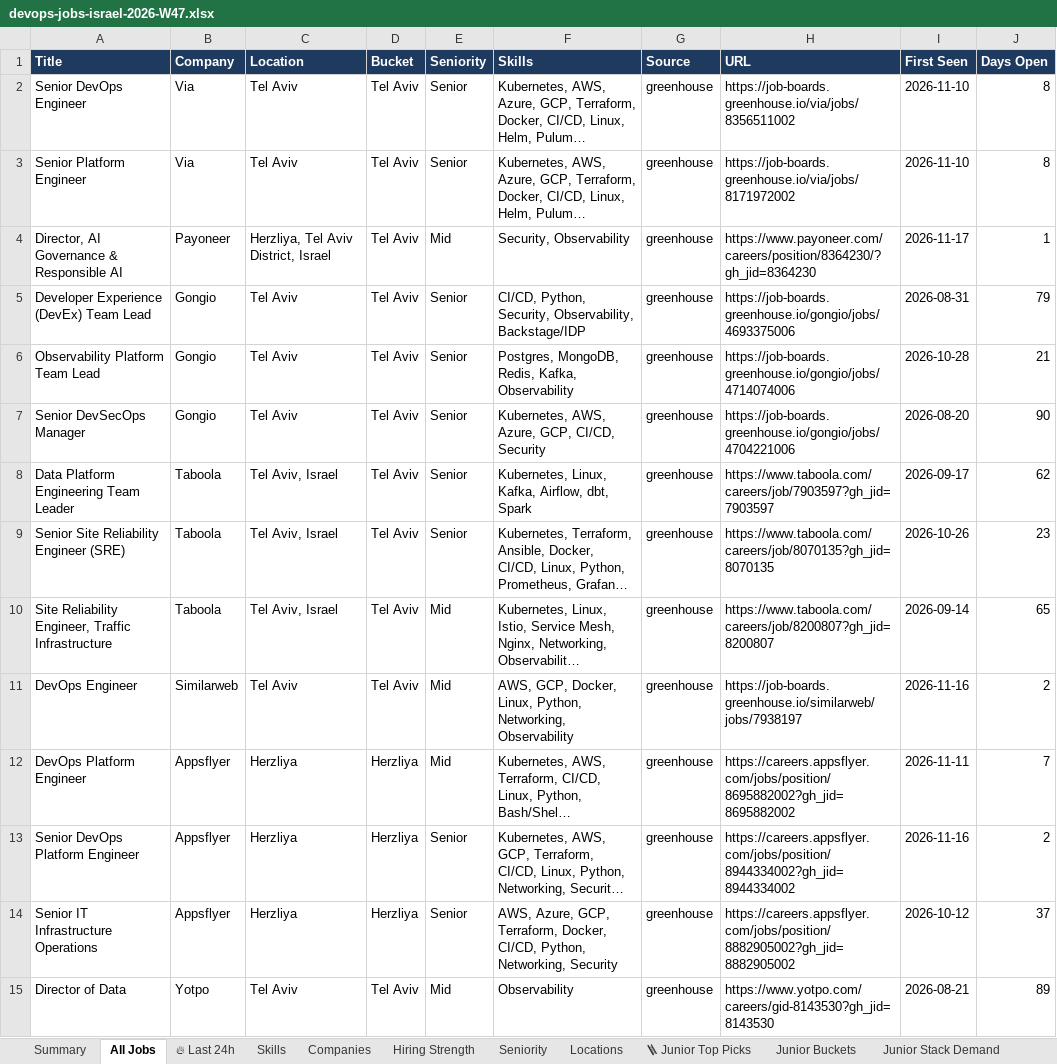
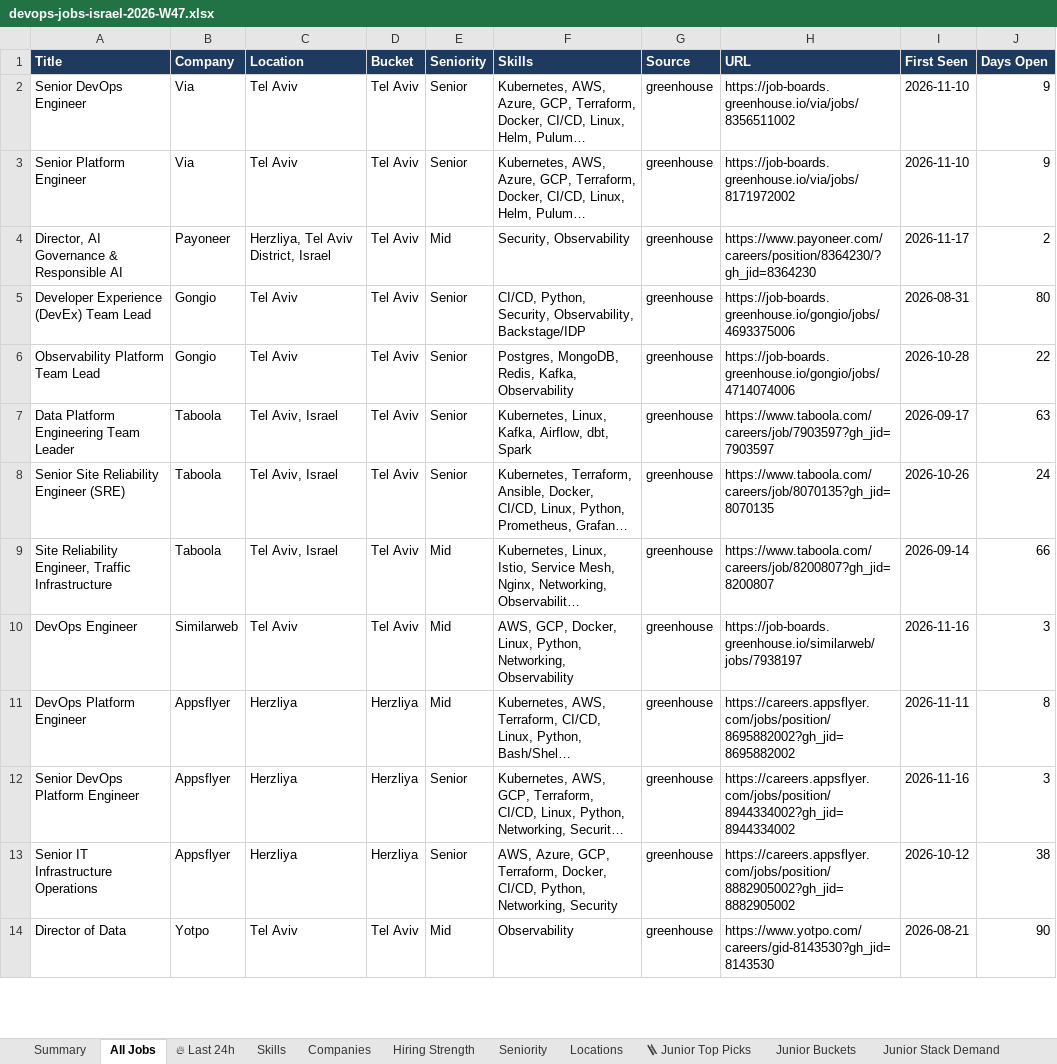
Before and after one commit to OrelBello/devops-market-data, an Excel workbook: reports/devops-jobs-israel-2026-W47.xlsx, sheet All Jobs, drawn as a sheet; only a part is shown; long unchanged cells end in …; values as stored, in another font and other column widths than the file's, no borders; removed rows and columns are numbered as before the commit, all else as after; the diff covers the shown part only; the diff names each change by its address in the sheet, - before the commit and + after, or states it on an @@ line.

```diff
--- a/reports/devops-jobs-israel-2026-W47.xlsx (sheet All Jobs)
+++ b/reports/devops-jobs-israel-2026-W47.xlsx (sheet All Jobs)
-J2:J3 (Days Open): 8
+J2:J3 (Days Open): 9
-J4 (Days Open): 1
+J4 (Days Open): 2
-J5 (Days Open): 79
+J5 (Days Open): 80
-J6 (Days Open): 21
+J6 (Days Open): 22
-row 7: Senior DevSecOps Manager | Gongio | Tel Aviv | Tel Aviv | Senior | Kubernetes, AWS, Azure, GCP, CI/CD, Security | greenhouse | https://job-boards.greenhouse.io/gongio/jobs/4704221006 | 2026-08-20 | 90
-J7 (Days Open): 62
+J7 (Days Open): 63
-J8 (Days Open): 23
+J8 (Days Open): 24
-J9 (Days Open): 65
+J9 (Days Open): 66
-J10 (Days Open): 2
+J10 (Days Open): 3
-J11 (Days Open): 7
+J11 (Days Open): 8
-J12 (Days Open): 2
+J12 (Days Open): 3
-J13 (Days Open): 37
+J13 (Days Open): 38
-J14 (Days Open): 89
+J14 (Days Open): 90
```
Also changed, not shown: other rows of this sheet, sheet 🔥 Last 24h, sheet Hiring Strength, sheet Companies, sheet Skills, sheet Diagnostics, sheet Locations, 5 more sheets, reports/devops-jobs-israel-latest.xlsx, reports/devops-juniors-israel-2026-W47.xlsx, 11 other files.
